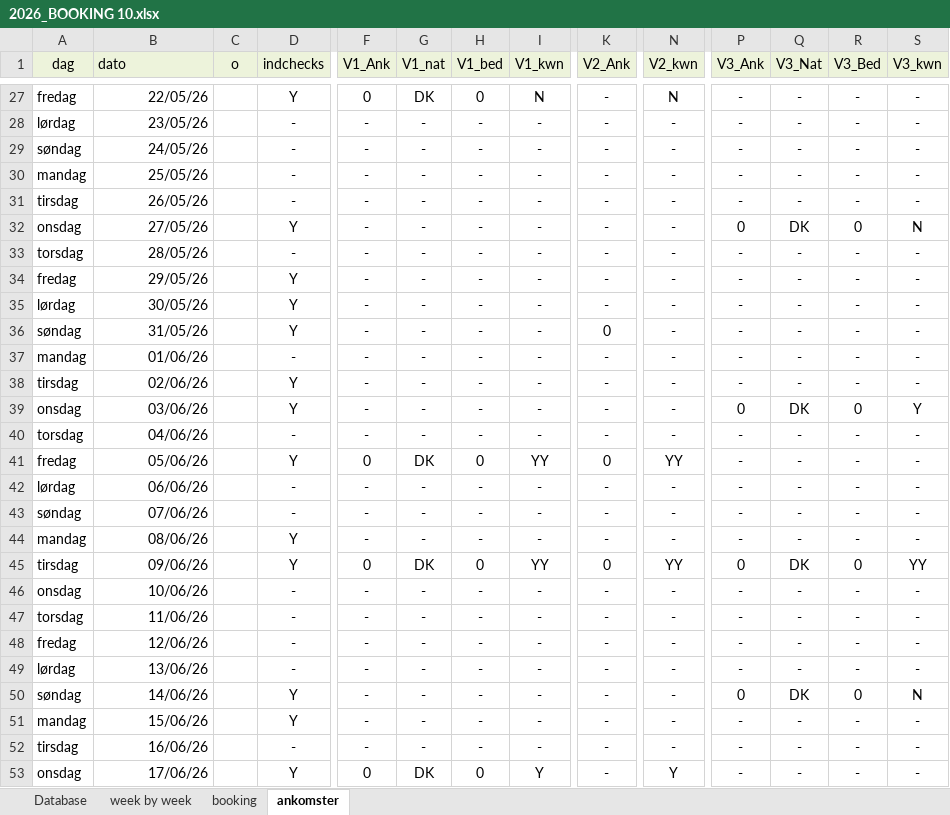
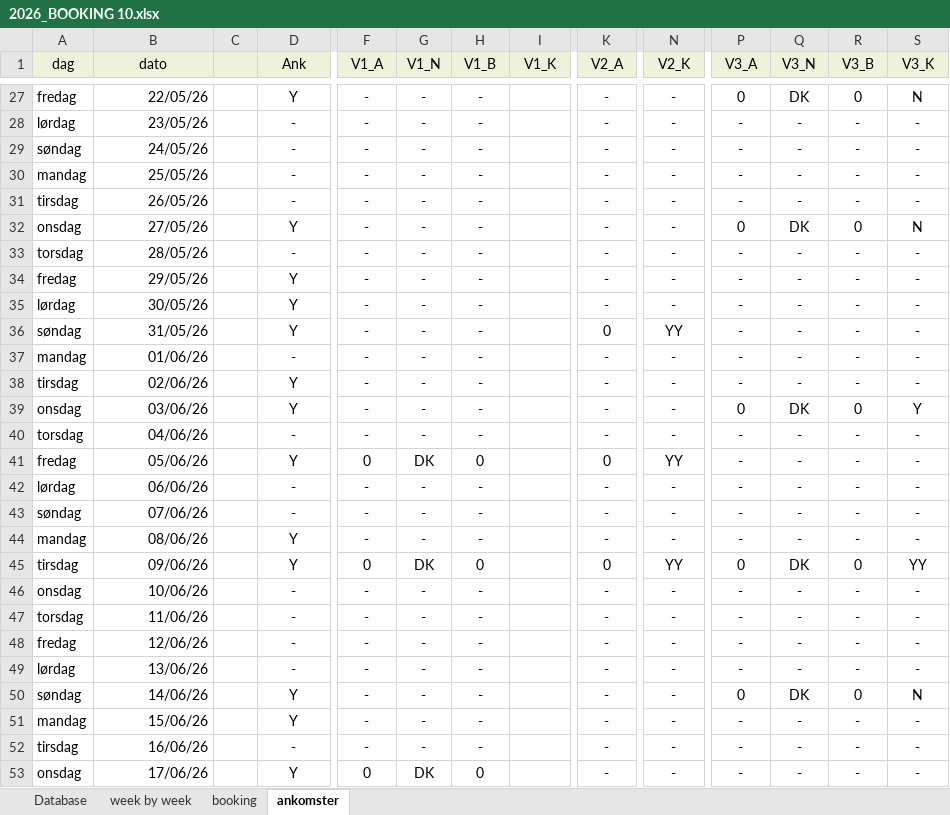
Before and after one commit to Hammerknuden/HK-portal10, an Excel workbook: 2026_BOOKING 10.xlsx, sheet ankomster, drawn as a sheet; only a part is shown, gaps mark what is left out; values as stored, in another font and other column widths than the file's, no borders; the diff covers the shown part only; the diff names each change by its address in the sheet, - before the commit and + after, or states it on an @@ line.

Commit message:
ankomst updated

```diff
--- a/2026_BOOKING 10.xlsx (sheet ankomster)
+++ b/2026_BOOKING 10.xlsx (sheet ankomster)
-B1 alignment: left
+B1 alignment: center
-C1: o
+C1: (empty)
-D1: indchecks
+D1: Ank
-F1: V1_Ank
+F1: V1_A
-G1: V1_nat
+G1: V1_N
-H1: V1_bed
+H1: V1_B
-I1: V1_kwn
+I1: V1_K
-K1: V2_Ank
+K1: V2_A
-N1: V2_kwn
+N1: V2_K
-P1: V3_Ank
+P1: V3_A
-Q1: V3_Nat
+Q1: V3_N
-R1: V3_Bed
+R1: V3_B
-S1: V3_kwn
+S1: V3_K
-F27 (V1_A): 0
+F27 (V1_A): -
-G27 (V1_N): DK
+G27 (V1_N): -
-H27 (V1_B): 0
+H27 (V1_B): -
-I27 (V1_K): N
+I27 (V1_K): (empty)
-N27 (V2_K): N
+N27 (V2_K): -
-P27 (V3_A): -
+P27 (V3_A): 0
-Q27 (V3_N): -
+Q27 (V3_N): DK
-R27 (V3_B): -
+R27 (V3_B): 0
-S27 (V3_K): -
+S27 (V3_K): N
-I28:I40 (V1_K): -
+I28:I40 (V1_K): (empty)
-N36 (V2_K): -
+N36 (V2_K): YY
-I41 (V1_K): YY
+I41 (V1_K): (empty)
-I42:I44 (V1_K): -
+I42:I44 (V1_K): (empty)
-I45 (V1_K): YY
+I45 (V1_K): (empty)
-I46:I52 (V1_K): -
+I46:I52 (V1_K): (empty)
-I53 (V1_K): Y
+I53 (V1_K): (empty)
-N53 (V2_K): Y
+N53 (V2_K): -
```
Also changed, not shown: 202 edited cells elsewhere in this sheet, sheet Database, sheet booking, sheet week by week, formulas that keep their value, charts or pictures.
